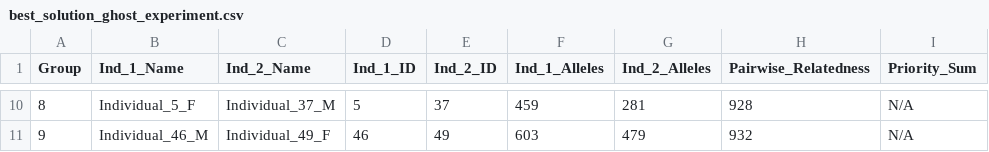
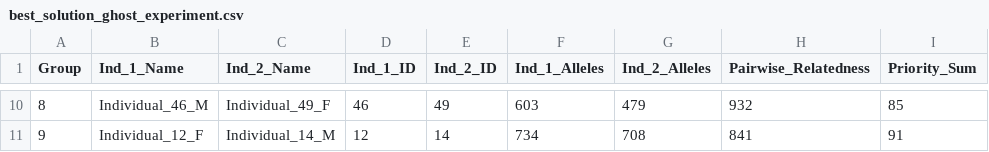
Before and after one commit to SXNPYN/CoBreeder_for_GhostWolves, a CSV file: results/best_solution_ghost_experiment.csv, drawn as a sheet; only a part is shown, gaps mark what is left out; the diff covers the shown part only.

```diff
--- a/results/best_solution_ghost_experiment.csv
+++ b/results/best_solution_ghost_experiment.csv
@@ -10,2 +10,2 @@ Group,Ind_1_Name,Ind_2_Name,Ind_1_ID,Ind_2_ID,Ind_1_Alleles,Ind_2_Alleles,Pairwi
-8,Individual_5_F,Individual_37_M,5,37,459,281,928,N/A
-9,Individual_46_M,Individual_49_F,46,49,603,479,932,N/A
+8,Individual_46_M,Individual_49_F,46,49,603,479,932,85
+9,Individual_12_F,Individual_14_M,12,14,734,708,841,91
```
Also changed, not shown: 63 edited cells elsewhere in this file, 1 other file.
